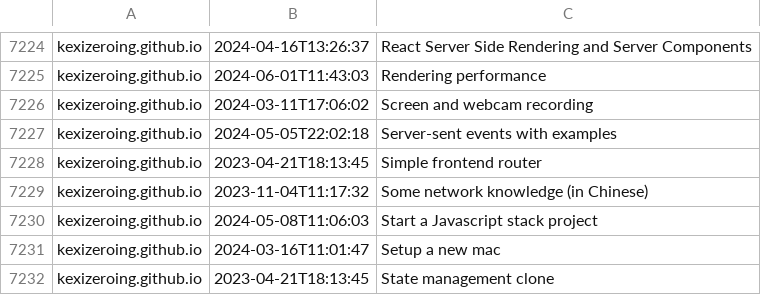
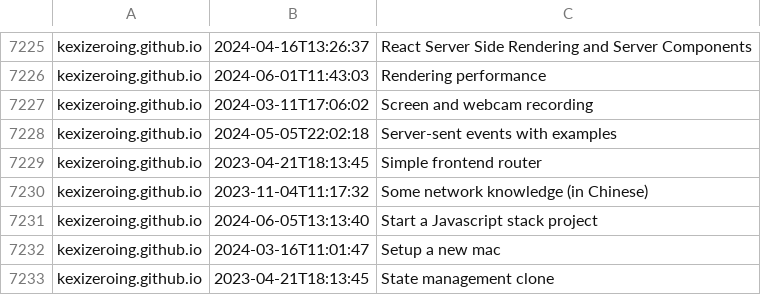
Before and after one commit to nobodxbodon/collection-of-chinese-blogs, a CSV file: 原型/博文目录.csv, drawn as a sheet; only a part is shown, gaps mark what is left out; the diff covers the shown part only.

```diff
--- a/原型/博文目录.csv
+++ b/原型/博文目录.csv
@@ -7229,3 +7230,3 @@ kexizeroing.github.io,2023-04-21T18:13:45,Simple frontend router
 kexizeroing.github.io,2023-11-04T11:17:32,Some network knowledge (in Chinese)
-kexizeroing.github.io,2024-05-08T11:06:03,Start a Javascript stack project
+kexizeroing.github.io,2024-06-05T13:13:40,Start a Javascript stack project
 kexizeroing.github.io,2024-03-16T11:01:47,Setup a new mac
```
Also changed, not shown: 2 added rows and 3 edited cells elsewhere in this file, 原型/统计数据.csv, 2 other files.
